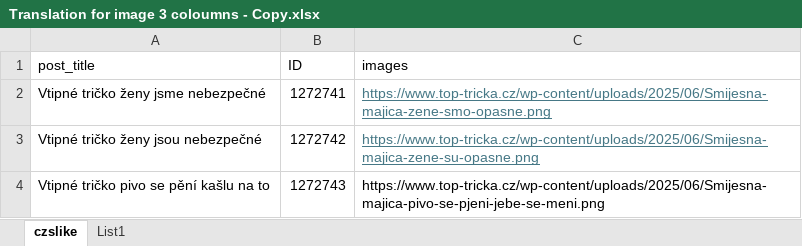
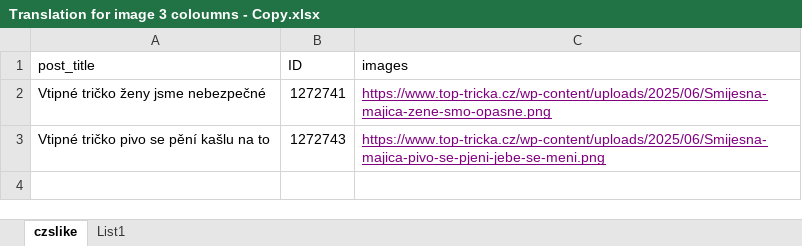
Before and after one commit to businessmoana/generate_image, an Excel workbook: exported_file/Translation for image 3 coloumns - Copy.xlsx, sheet czslike, drawn as a sheet; values as stored, in another font and other column widths than the file's, no borders; table styles not drawn; removed rows and columns are numbered as before the commit, all else as after; the diff names each change by its address in the sheet, - before the commit and + after, or states it on an @@ line.

```diff
--- a/exported_file/Translation for image 3 coloumns - Copy.xlsx (sheet czslike)
+++ b/exported_file/Translation for image 3 coloumns - Copy.xlsx (sheet czslike)
-C2 text colour: #467886
+C2 text colour: #800080
-row 3: Vtipné tričko ženy jsou nebezpečné | 1272742 | https://www.top-tricka.cz/wp-content/uploads/2025/06/Smijesna-majica-zene-su-opasne.png
@@ C3 underline: off → on, text colour: black → #800080 @@
```
Also changed, not shown: 1 other file.
